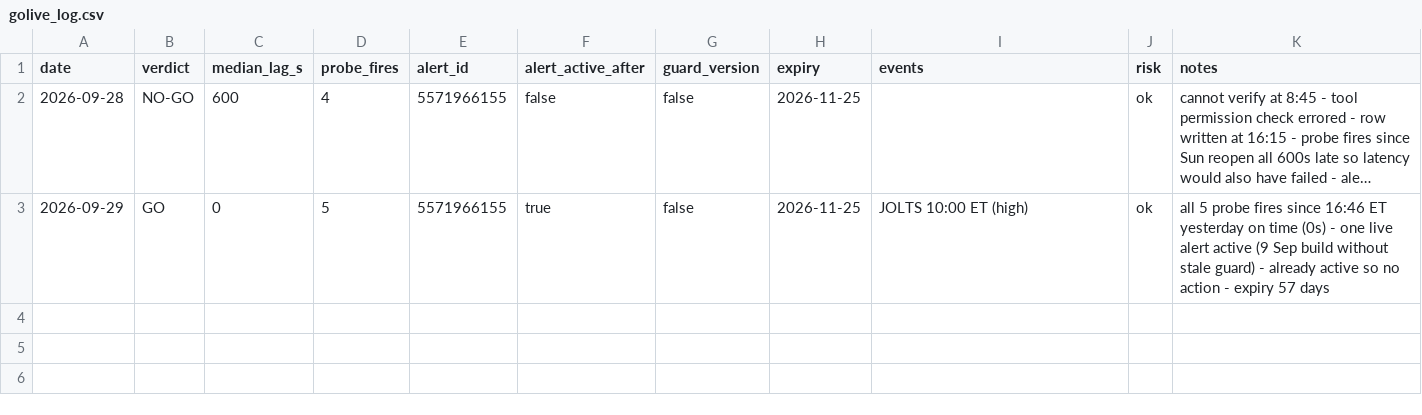
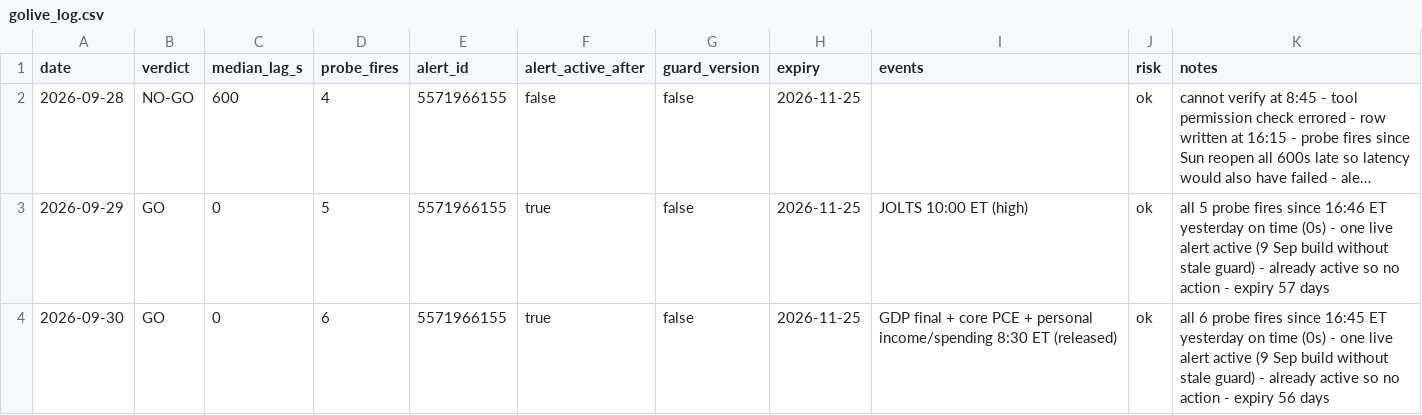
Before and after one commit to tosodo/QuantC, a CSV file: research/orb_breakout/ops/golive_log.csv, drawn as a sheet; long unchanged cells end in ….

```diff
--- a/research/orb_breakout/ops/golive_log.csv
+++ b/research/orb_breakout/ops/golive_log.csv
@@ -3 +3,2 @@ date,verdict,median_lag_s,probe_fires,alert_id,alert_active_after,guard_version,
 2026-09-29,GO,0,5,5571966155,true,false,2026-11-25,JOLTS 10:00 ET (high),ok,all 5 probe fires since 16:46 ET yesterday on time (0s) - one live alert active (9 Sep build without stale guard) - already active so no action - expiry 57 days
+2026-09-30,GO,0,6,5571966155,true,false,2026-11-25,GDP final + core PCE + personal income/spending 8:30 ET (released),ok,all 6 probe fires since 16:45 ET yesterday on time (0s) - one live alert active (9 Sep build without stale guard) - already active so no action - expiry 56 days
```
